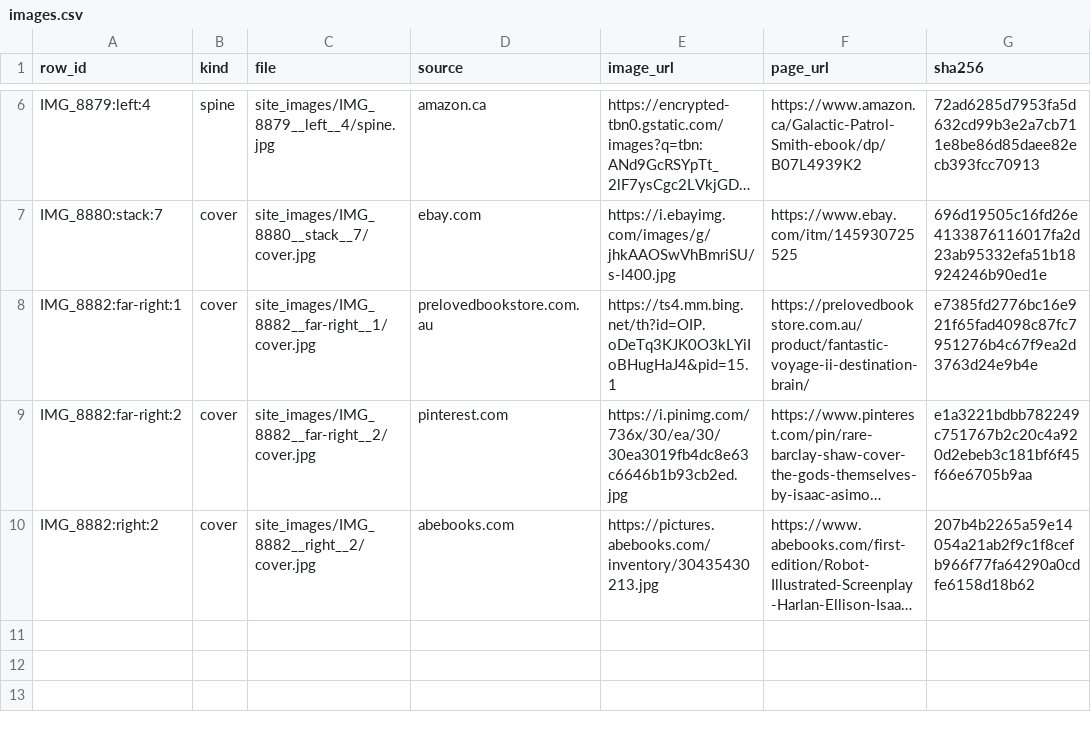
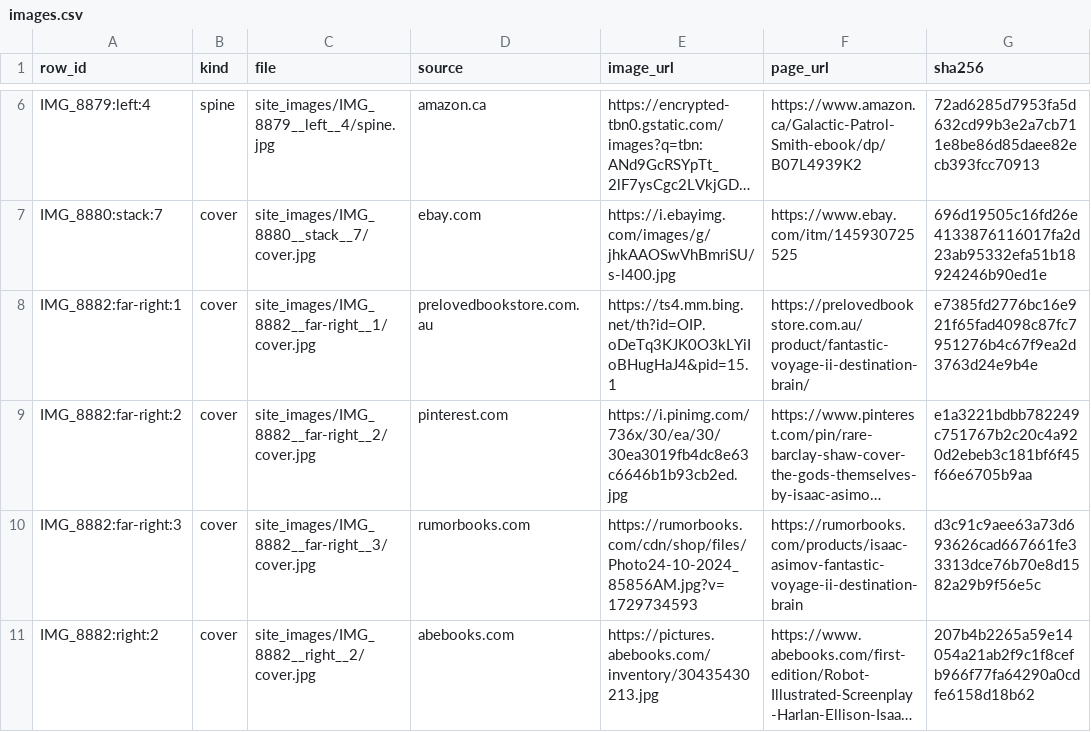
Before and after one commit to sgwoods/virtual-bookshelf, a CSV file: data/images.csv, drawn as a sheet; only a part is shown, gaps mark what is left out; long unchanged cells end in …; the diff names each change by its address in the sheet, - before the commit and + after, or states it on an @@ line.

```diff
--- a/data/images.csv
+++ b/data/images.csv
+row 10: IMG_8882:far-right:3 | cover | site_images/IMG_8882__far-right__3/cover.jpg | rumorbooks.com | https://rumorbooks.com/cdn/shop/files/Photo24-10-2024_85856AM.jpg?v=1729734593 | https://rumorbooks.com/products/isaac-asimov-fantastic-voyage-ii-destination-brain | d3c91c9aee63a73d693626cad667661fe33313dce76b70e8d1582a29b9f56e5c
```
Also changed, not shown: data/overrides.csv, data/resolved.csv, 1 other file.
